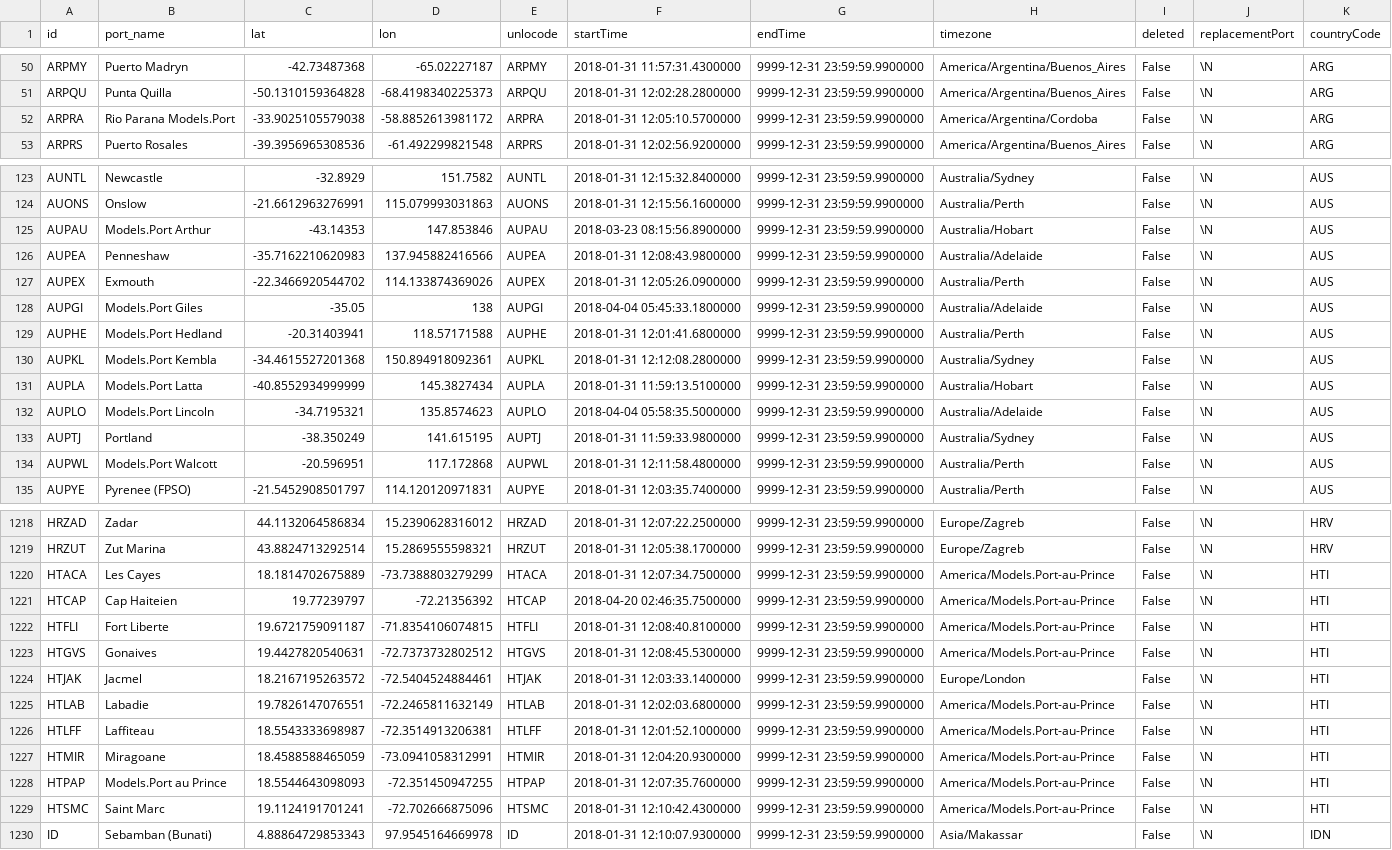
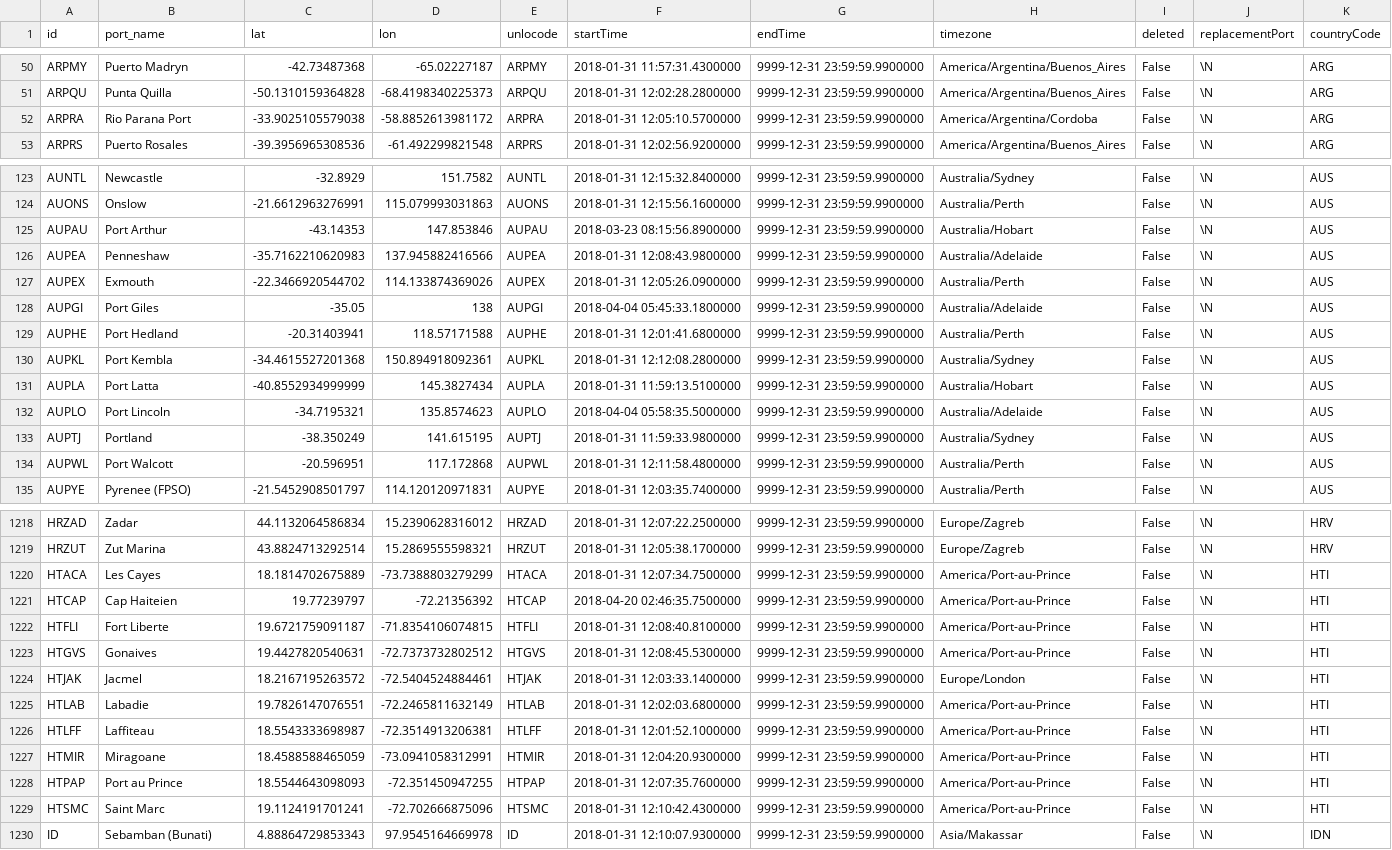
Before and after one commit to Dambakk/ShippingRouter, a CSV file: assets/port.csv, drawn as a sheet; only a part is shown, gaps mark what is left out; the diff covers the shown part only; the diff names each change by its address in the sheet, - before the commit and + after, or states it on an @@ line.

```diff
--- a/assets/port.csv
+++ b/assets/port.csv
-B52 (port_name): Rio Parana Models.Port
+B52 (port_name): Rio Parana Port
-B125 (port_name): Models.Port Arthur
+B125 (port_name): Port Arthur
-B128 (port_name): Models.Port Giles
+B128 (port_name): Port Giles
-B129 (port_name): Models.Port Hedland
+B129 (port_name): Port Hedland
-B130 (port_name): Models.Port Kembla
+B130 (port_name): Port Kembla
-B131 (port_name): Models.Port Latta
+B131 (port_name): Port Latta
-B132 (port_name): Models.Port Lincoln
+B132 (port_name): Port Lincoln
-B134 (port_name): Models.Port Walcott
+B134 (port_name): Port Walcott
-H1220:H1223 (timezone): America/Models.Port-au-Prince
+H1220:H1223 (timezone): America/Port-au-Prince
-H1225:H1229 (timezone): America/Models.Port-au-Prince
+H1225:H1229 (timezone): America/Port-au-Prince
-B1228 (port_name): Models.Port au Prince
+B1228 (port_name): Port au Prince
```
Also changed, not shown: 47 edited cells elsewhere in this file, assets/trade_patterns.csv, 3 other files.
